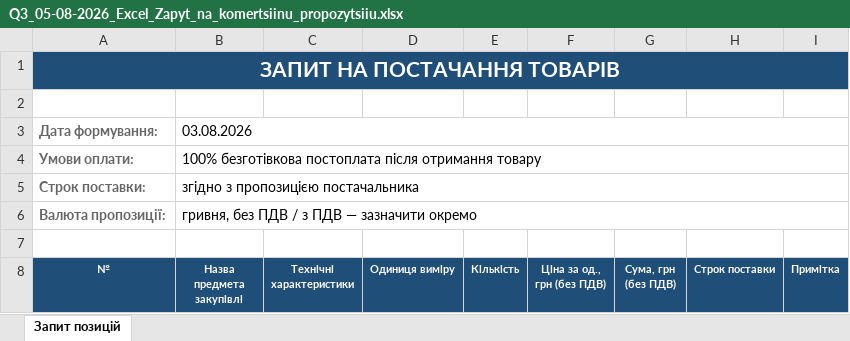
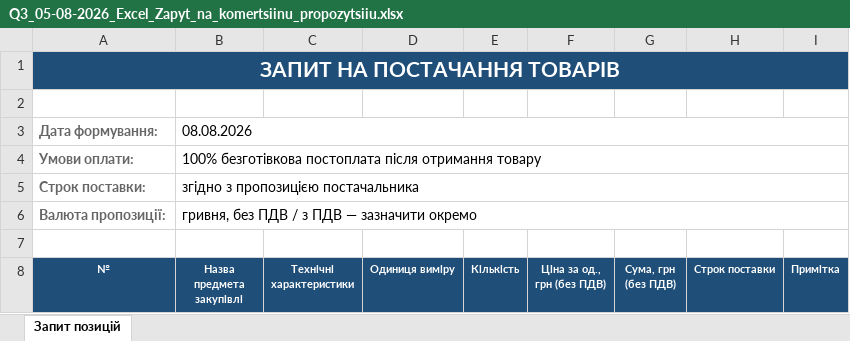
Before and after one commit to thissnap/catalog, an Excel workbook: Q3_05-08-2026_Excel_Zapyt_na_komertsiinu_propozytsiiu.xlsx, sheet Запит позицій, drawn as a sheet; only a part is shown; values as stored, in another font and other column widths than the file's, no borders; the diff names each change by its address in the sheet, - before the commit and + after, or states it on an @@ line.

```diff
--- a/Q3_05-08-2026_Excel_Zapyt_na_komertsiinu_propozytsiiu.xlsx (sheet Запит позицій)
+++ b/Q3_05-08-2026_Excel_Zapyt_na_komertsiinu_propozytsiiu.xlsx (sheet Запит позицій)
-B3 (Назва предмета закупівлі): 03.08.2026
+B3 (Назва предмета закупівлі): 08.08.2026
```
Also changed, not shown: 2 other files.
